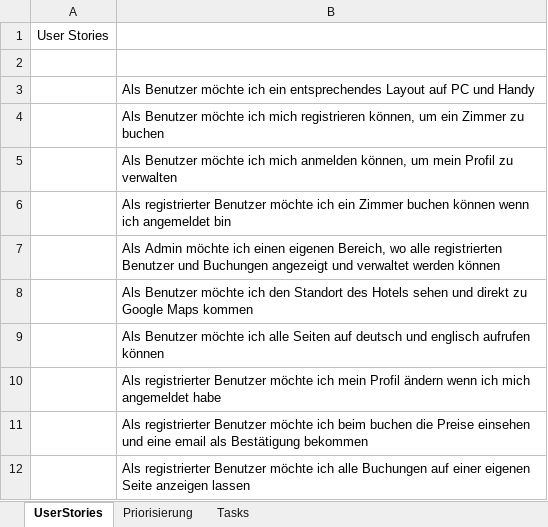
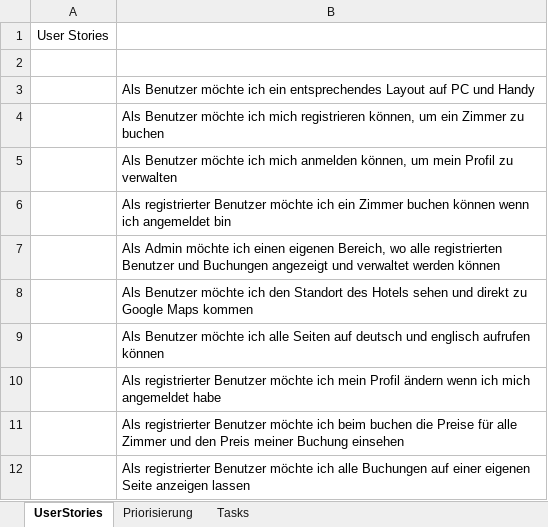
Before and after one commit to alexm391/WebprojektAlex, an Excel workbook: UserStories.xlsx, sheet UserStories, drawn as a sheet; values as stored, in another font and other column widths than the file's, no borders; the diff names each change by its address in the sheet, - before the commit and + after, or states it on an @@ line.

```diff
--- a/UserStories.xlsx (sheet UserStories)
+++ b/UserStories.xlsx (sheet UserStories)
-B11: …die Preise einsehen und eine email als Bestätigung bekommen
+B11: …die Preise für alle Zimmer und den Preis meiner Buchung einsehen
```
Also changed, not shown: sheet Tasks, sheet Priorisierung, 2 other files.
